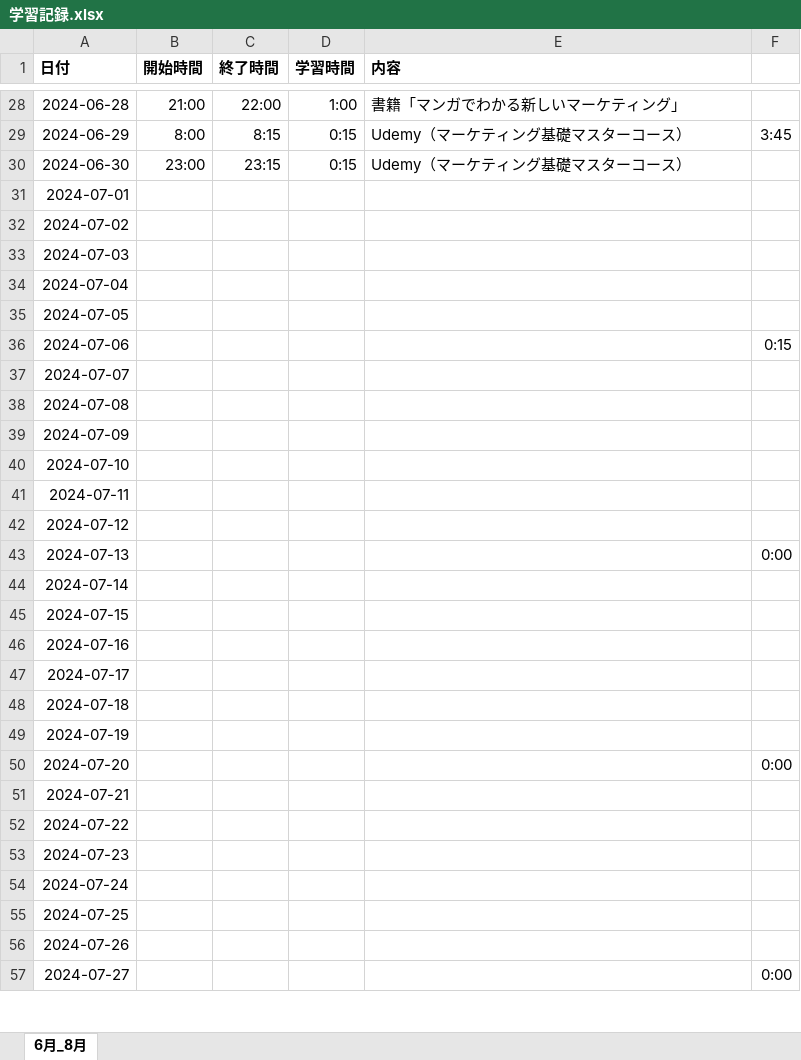
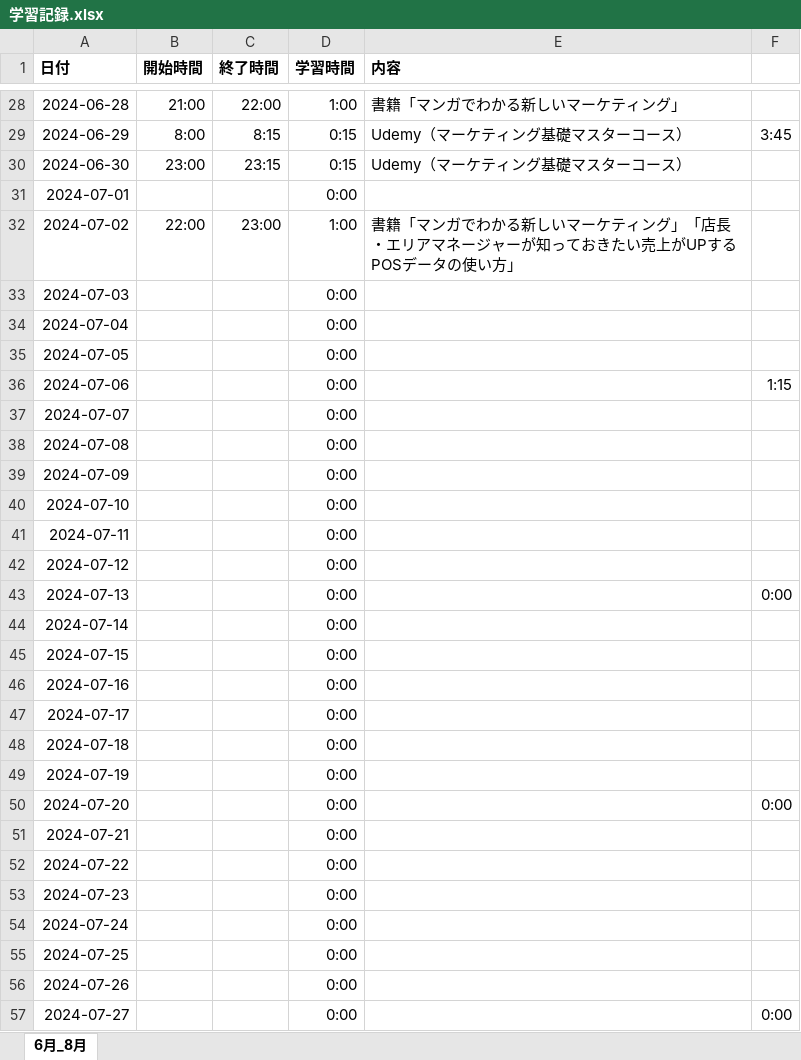
Before and after one commit to Yoshi-Kosaka/Zemi, an Excel workbook: Study/学習記録.xlsx, sheet 6月_8月, drawn as a sheet; only a part is shown, gaps mark what is left out; values as stored, in another font and other column widths than the file's, no borders; the diff covers the shown part only; the diff names each change by its address in the sheet, - before the commit and + after, or states it on an @@ line.

Commit message:
fix Study

```diff
--- a/Study/学習記録.xlsx (sheet 6月_8月)
+++ b/Study/学習記録.xlsx (sheet 6月_8月)
-D31 (学習時間): (empty)
+D31 (学習時間): 0:00
-B32 (開始時間): (empty)
+B32 (開始時間): 22:00
-C32 (終了時間): (empty)
+C32 (終了時間): 23:00
-D32 (学習時間): (empty)
+D32 (学習時間): 1:00
-E32 (内容): (empty)
+E32 (内容): 書籍「マンガでわかる新しいマーケティング」「店長・エリアマネージャーが知っておきたい売上がUPするPOSデータの使い方」
-D33:D57 (学習時間): (empty)
+D33:D57 (学習時間): 0:00
-F36: 0:15
+F36: 1:15
```
Also changed, not shown: 35 edited cells elsewhere in this sheet.
